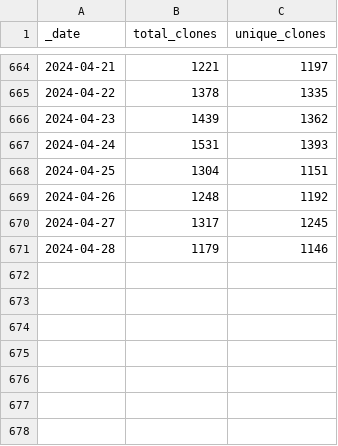
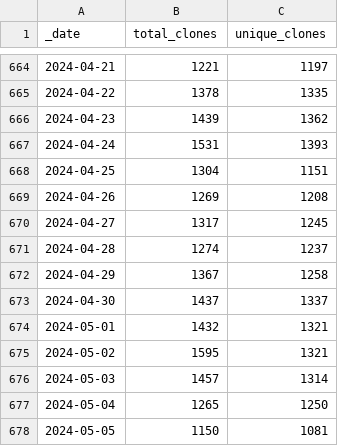
Before and after one commit to svekars/test-stats, a CSV file: traffic/clones.csv, drawn as a sheet; only a part is shown, gaps mark what is left out.

```diff
--- a/traffic/clones.csv
+++ b/traffic/clones.csv
@@ -668,4 +668,11 @@ _date,total_clones,unique_clones
 2024-04-25,1304,1151
-2024-04-26,1248,1192
+2024-04-26,1269,1208
 2024-04-27,1317,1245
-2024-04-28,1179,1146
+2024-04-28,1274,1237
+2024-04-29,1367,1258
+2024-04-30,1437,1337
+2024-05-01,1432,1321
+2024-05-02,1595,1321
+2024-05-03,1457,1314
+2024-05-04,1265,1250
+2024-05-05,1150,1081
```
Also changed, not shown: traffic/views.csv, 1 other file.
